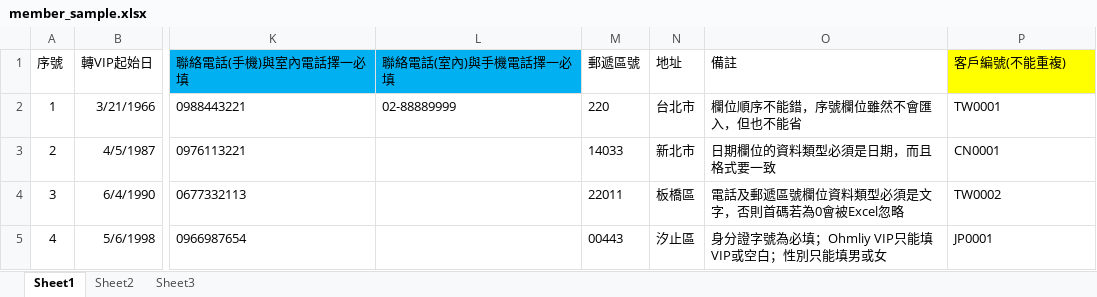
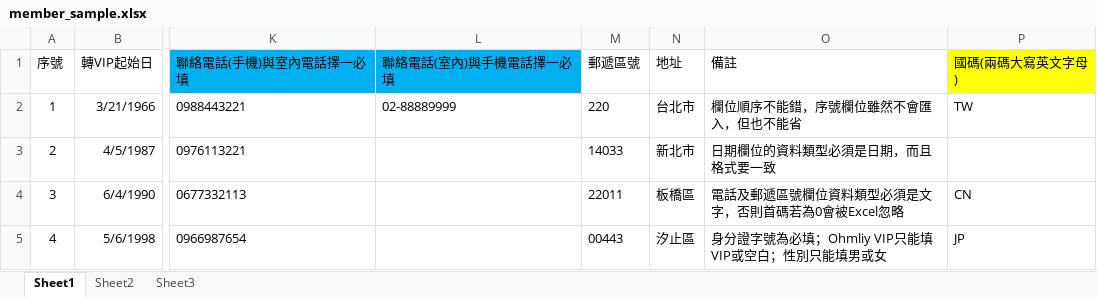
Before and after one commit to blueschen/angrycat-app, an Excel workbook: AngryCatERP/WebContent/member_sample.xlsx, sheet Sheet1, drawn as a sheet; only a part is shown, gaps mark what is left out; values as stored, in another font and other column widths than the file's, no borders; the diff names each change by its address in the sheet, - before the commit and + after, or states it on an @@ line.

```diff
--- a/AngryCatERP/WebContent/member_sample.xlsx (sheet Sheet1)
+++ b/AngryCatERP/WebContent/member_sample.xlsx (sheet Sheet1)
-P1: 客戶編號(不能重複)
+P1: 國碼(兩碼大寫英文字母)
-P2 (國碼(兩碼大寫英文字母)): TW0001
+P2 (國碼(兩碼大寫英文字母)): TW
-P3 (國碼(兩碼大寫英文字母)): CN0001
+P3 (國碼(兩碼大寫英文字母)): (empty)
-P4 (國碼(兩碼大寫英文字母)): TW0002
+P4 (國碼(兩碼大寫英文字母)): CN
-P5 (國碼(兩碼大寫英文字母)): JP0001
+P5 (國碼(兩碼大寫英文字母)): JP
```
Also changed, not shown: 14 other files.
